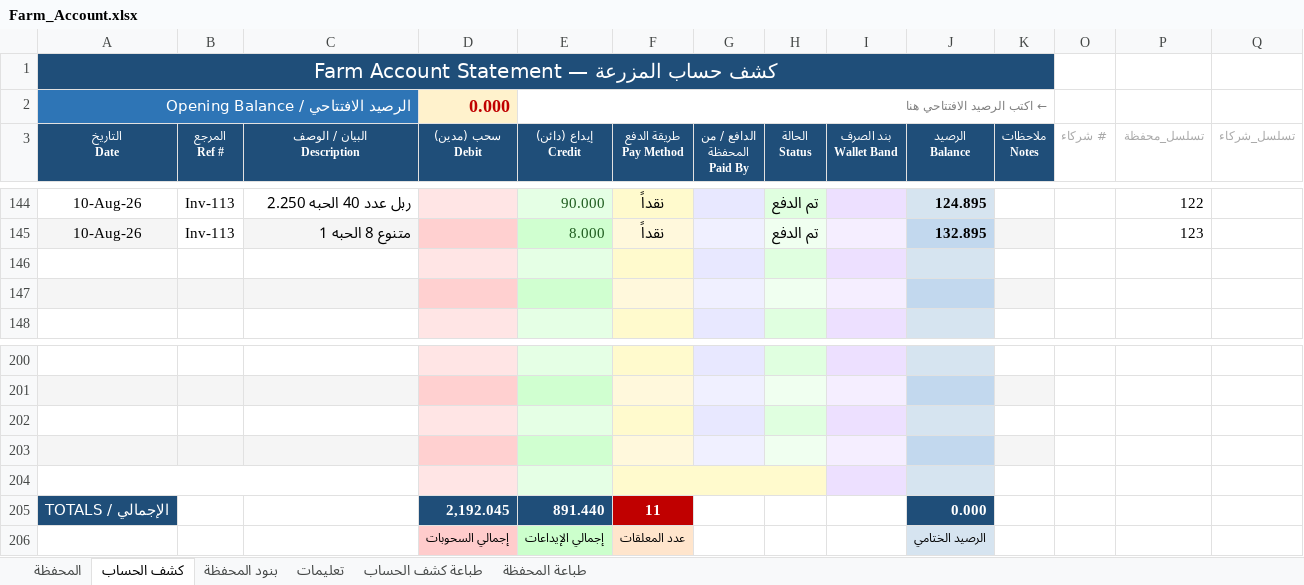
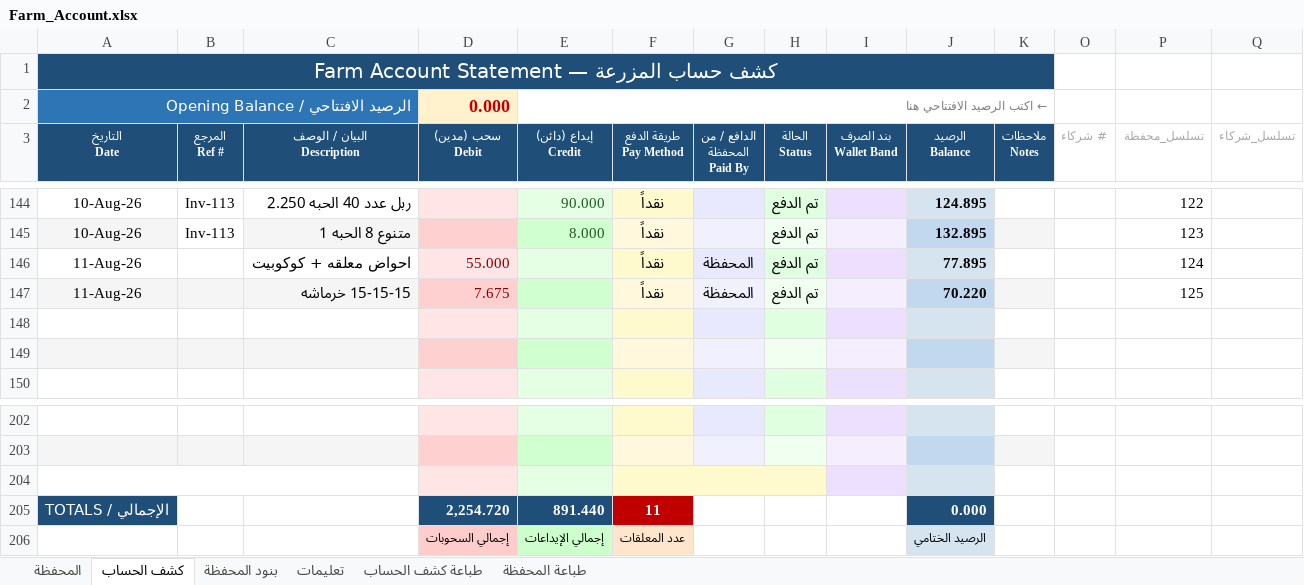
Before and after one commit to hadi907/ftm8-monitor, an Excel workbook: Farm_Account.xlsx, sheet كشف الحساب, drawn as a sheet; only a part is shown, gaps mark what is left out; values as stored, in another font and other column widths than the file's, no borders; conditional formats not drawn; removed rows and columns are numbered as before the commit, all else as after; the diff names each change by its address in the sheet, - before the commit and + after, or states it on an @@ line.

```diff
--- a/Farm_Account.xlsx (sheet كشف الحساب)
+++ b/Farm_Account.xlsx (sheet كشف الحساب)
+row 146: 11-Aug-26 |  | احواض معلقه + كوكوبيت | 55.000 |  | نقداً | المحفظة | تم الدفع |  | 77.895 |  |  | 124
+row 147: 11-Aug-26 |  | 15-15-15 خرماشه | 7.675 |  | نقداً | المحفظة | تم الدفع |  | 70.220 |  |  | 125
+A204:C204 merged
+F204:H204 merged
-G204 fill: #E8E8FF
+G204 fill: none
-H204 fill: #E0FFE0
+H204 fill: none
-row 203: (empty)
-row 204: (empty)
-D205 (سحب (مدين) Debit): 2,192.045
+D205 (سحب (مدين) Debit): 2,254.720
```
Also changed, not shown: sheet طباعة كشف الحساب, sheet المحفظة, formulas that keep their value.
